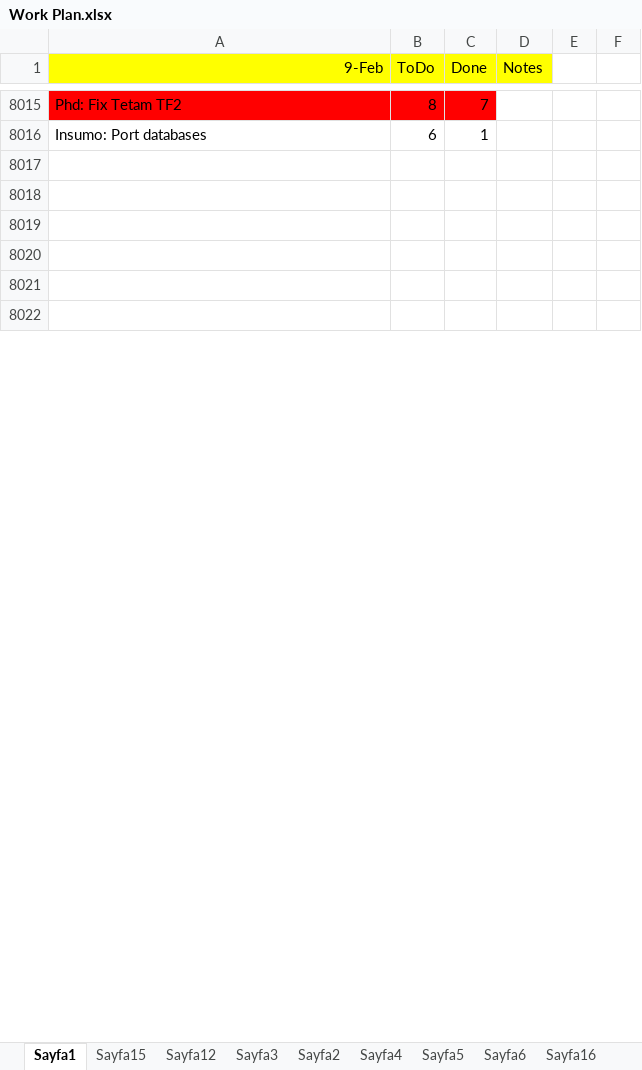
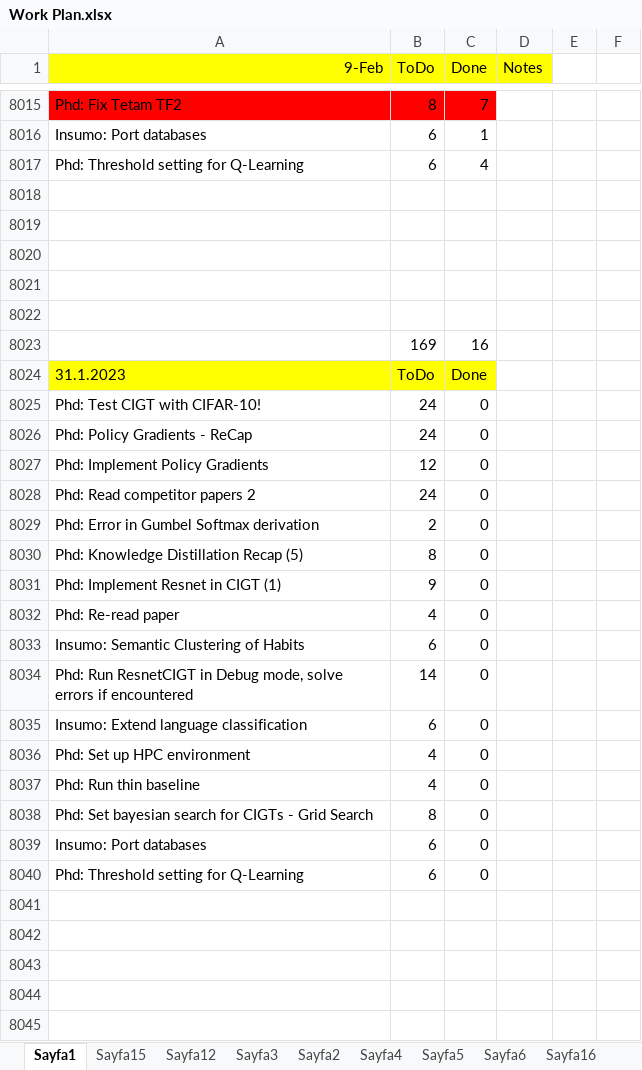
Before and after one commit to ufukcbicici/phd_work, an Excel workbook: Work Plan.xlsx, sheet Sayfa1, drawn as a sheet; only a part is shown, gaps mark what is left out; the shorter side is filled out with more unchanged rows; values as stored, in another font and other column widths than the file's, no borders; charts and pictures not drawn; the diff covers the shown part only; the diff names each change by its address in the sheet, - before the commit and + after, or states it on an @@ line.

Commit message:
Resnet experiments have started.

```diff
--- a/Work Plan.xlsx (sheet Sayfa1)
+++ b/Work Plan.xlsx (sheet Sayfa1)
+row 8017: Phd: Threshold setting for Q-Learning | 6 | 4
+row 8018: (empty)
+row 8019: (empty)
+row 8020: (empty)
+row 8021: (empty)
+row 8022: (empty)
+row 8023:  | 169 | 16
+row 8024: 31.1.2023 | ToDo | Done
+row 8025: Phd: Test CIGT with CIFAR-10! | 24 | 0
+row 8026: Phd: Policy Gradients - ReCap | 24 | 0
+row 8027: Phd: Implement Policy Gradients | 12 | 0
+row 8028: Phd: Read competitor papers 2 | 24 | 0
+row 8029: Phd: Error in Gumbel Softmax derivation | 2 | 0
+row 8030: Phd: Knowledge Distillation Recap (5) | 8 | 0
+row 8031: Phd: Implement Resnet in CIGT (1) | 9 | 0
+row 8032: Phd: Re-read paper | 4 | 0
+row 8033: Insumo: Semantic Clustering of Habits | 6 | 0
+row 8034: Phd: Run ResnetCIGT in Debug mode, solve errors if encountered | 14 | 0
+row 8035: Insumo: Extend language classification | 6 | 0
+row 8036: Phd: Set up HPC environment | 4 | 0
+row 8037: Phd: Run thin baseline | 4 | 0
+row 8038: Phd: Set bayesian search for CIGTs - Grid Search | 8 | 0
+row 8039: Insumo: Port databases | 6 | 0
+row 8040: Phd: Threshold setting for Q-Learning | 6 | 0
```
Also changed, not shown: 1 added row and 1 removed row elsewhere in this sheet, 3 other files.
